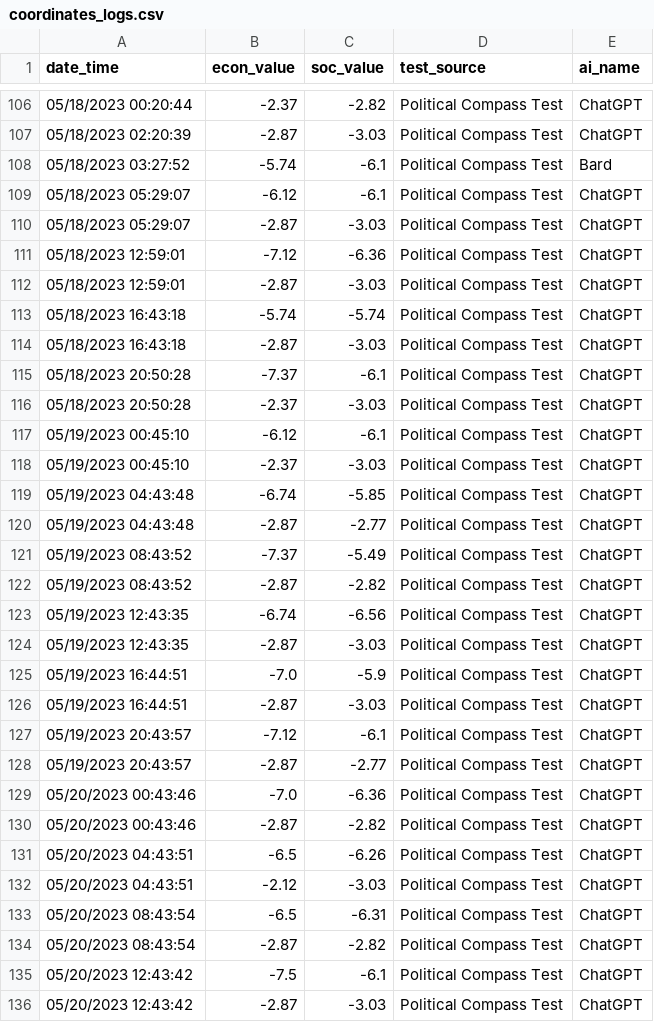
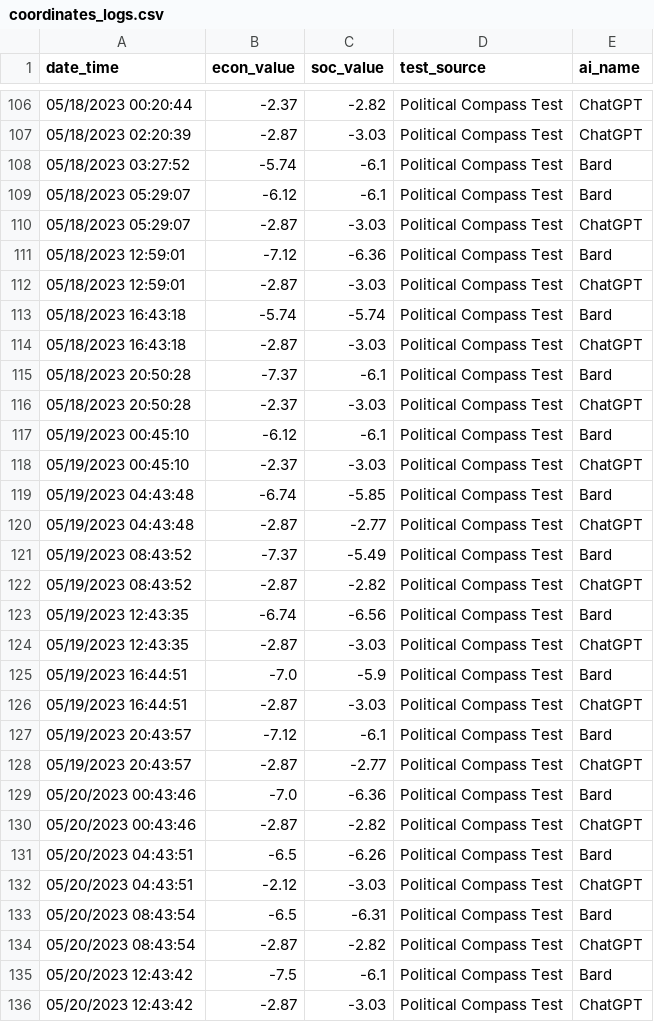
Before and after one commit to hansfzlorenzana/AI-Spectrum, a CSV file: database/coordinates_logs.csv, drawn as a sheet; only a part is shown, gaps mark what is left out; the diff covers the shown part only.

```diff
--- a/database/coordinates_logs.csv
+++ b/database/coordinates_logs.csv
@@ -108,29 +108,29 @@ date_time,econ_value,soc_value,test_source,ai_name
 05/18/2023 03:27:52,-5.74,-6.1,Political Compass Test,Bard
-05/18/2023 05:29:07,-6.12,-6.1,Political Compass Test,ChatGPT
+05/18/2023 05:29:07,-6.12,-6.1,Political Compass Test,Bard
 05/18/2023 05:29:07,-2.87,-3.03,Political Compass Test,ChatGPT
-05/18/2023 12:59:01,-7.12,-6.36,Political Compass Test,ChatGPT
+05/18/2023 12:59:01,-7.12,-6.36,Political Compass Test,Bard
 05/18/2023 12:59:01,-2.87,-3.03,Political Compass Test,ChatGPT
-05/18/2023 16:43:18,-5.74,-5.74,Political Compass Test,ChatGPT
+05/18/2023 16:43:18,-5.74,-5.74,Political Compass Test,Bard
 05/18/2023 16:43:18,-2.87,-3.03,Political Compass Test,ChatGPT
-05/18/2023 20:50:28,-7.37,-6.1,Political Compass Test,ChatGPT
+05/18/2023 20:50:28,-7.37,-6.1,Political Compass Test,Bard
 05/18/2023 20:50:28,-2.37,-3.03,Political Compass Test,ChatGPT
-05/19/2023 00:45:10,-6.12,-6.1,Political Compass Test,ChatGPT
+05/19/2023 00:45:10,-6.12,-6.1,Political Compass Test,Bard
 05/19/2023 00:45:10,-2.37,-3.03,Political Compass Test,ChatGPT
-05/19/2023 04:43:48,-6.74,-5.85,Political Compass Test,ChatGPT
+05/19/2023 04:43:48,-6.74,-5.85,Political Compass Test,Bard
 05/19/2023 04:43:48,-2.87,-2.77,Political Compass Test,ChatGPT
-05/19/2023 08:43:52,-7.37,-5.49,Political Compass Test,ChatGPT
+05/19/2023 08:43:52,-7.37,-5.49,Political Compass Test,Bard
 05/19/2023 08:43:52,-2.87,-2.82,Political Compass Test,ChatGPT
-05/19/2023 12:43:35,-6.74,-6.56,Political Compass Test,ChatGPT
+05/19/2023 12:43:35,-6.74,-6.56,Political Compass Test,Bard
 05/19/2023 12:43:35,-2.87,-3.03,Political Compass Test,ChatGPT
-05/19/2023 16:44:51,-7.0,-5.9,Political Compass Test,ChatGPT
+05/19/2023 16:44:51,-7.0,-5.9,Political Compass Test,Bard
 05/19/2023 16:44:51,-2.87,-3.03,Political Compass Test,ChatGPT
-05/19/2023 20:43:57,-7.12,-6.1,Political Compass Test,ChatGPT
+05/19/2023 20:43:57,-7.12,-6.1,Political Compass Test,Bard
 05/19/2023 20:43:57,-2.87,-2.77,Political Compass Test,ChatGPT
-05/20/2023 00:43:46,-7.0,-6.36,Political Compass Test,ChatGPT
+05/20/2023 00:43:46,-7.0,-6.36,Political Compass Test,Bard
 05/20/2023 00:43:46,-2.87,-2.82,Political Compass Test,ChatGPT
-05/20/2023 04:43:51,-6.5,-6.26,Political Compass Test,ChatGPT
+05/20/2023 04:43:51,-6.5,-6.26,Political Compass Test,Bard
 05/20/2023 04:43:51,-2.12,-3.03,Political Compass Test,ChatGPT
-05/20/2023 08:43:54,-6.5,-6.31,Political Compass Test,ChatGPT
+05/20/2023 08:43:54,-6.5,-6.31,Political Compass Test,Bard
 05/20/2023 08:43:54,-2.87,-2.82,Political Compass Test,ChatGPT
-05/20/2023 12:43:42,-7.5,-6.1,Political Compass Test,ChatGPT
+05/20/2023 12:43:42,-7.5,-6.1,Political Compass Test,Bard
 05/20/2023 12:43:42,-2.87,-3.03,Political Compass Test,ChatGPT
```
Also changed, not shown: 14 edited cells elsewhere in this file, 2 other files.
